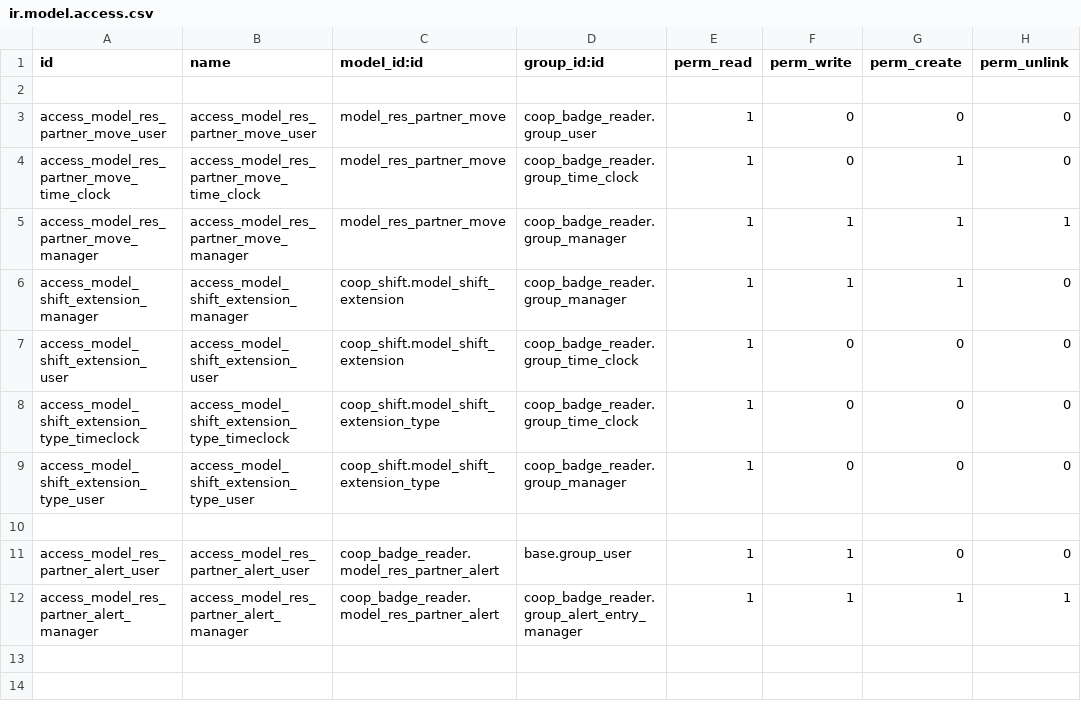
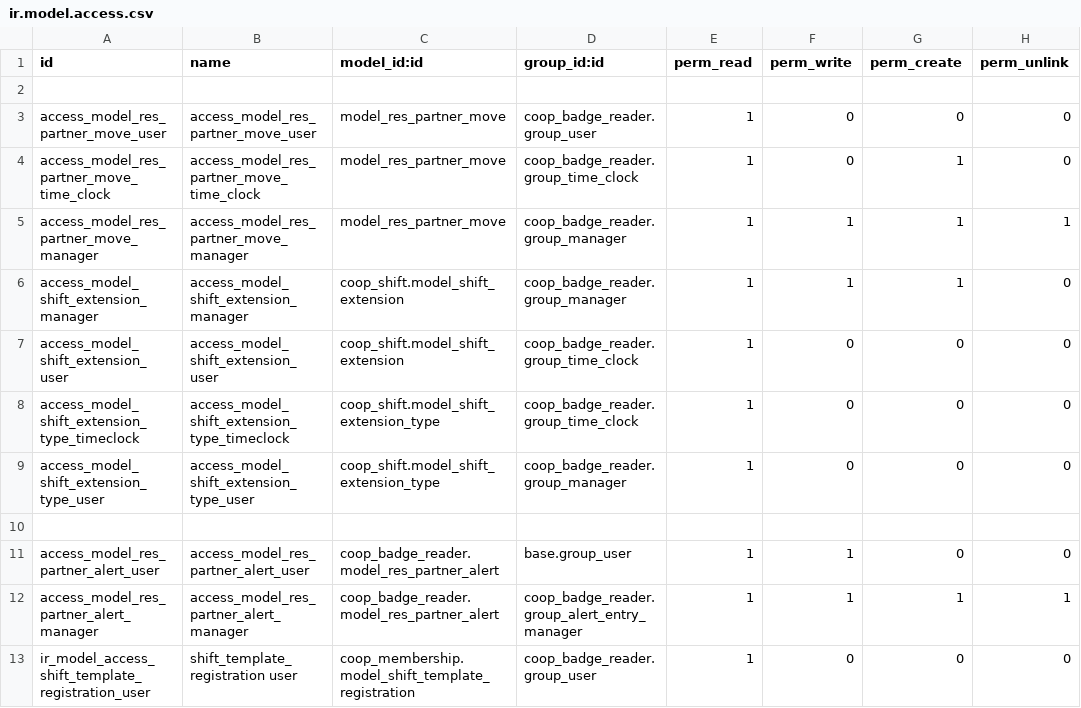
Before and after one commit to AwesomeFoodCoops/odoo-production, a CSV file: intercoop_addons/coop_badge_reader/security/ir.model.access.csv, drawn as a sheet.

Commit message:
[ADD]Added read access rights to 'Coop Badge Reader / User' group, added code to create a shift extension if a user has no active extension

```diff
--- a/intercoop_addons/coop_badge_reader/security/ir.model.access.csv
+++ b/intercoop_addons/coop_badge_reader/security/ir.model.access.csv
@@ -12 +12,2 @@ access_model_res_partner_alert_user,access_model_res_partner_alert_user,coop_bad
 access_model_res_partner_alert_manager,access_model_res_partner_alert_manager,coop_badge_reader.model_res_partner_alert,coop_badge_reader.group_alert_entry_manager,1,1,1,1
+ir_model_access_shift_template_registration_user,shift_template_registration user,coop_membership.model_shift_template_registration,coop_badge_reader.group_user,1,0,0,0
```
Also changed, not shown: 1 other file.
